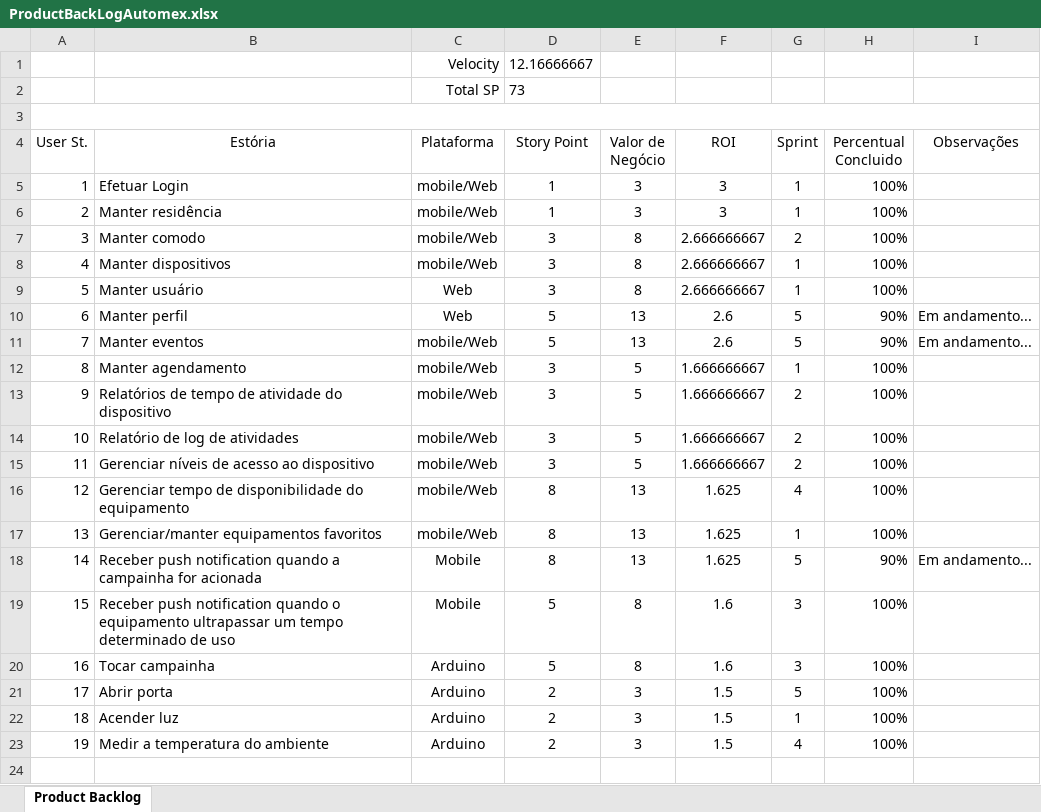
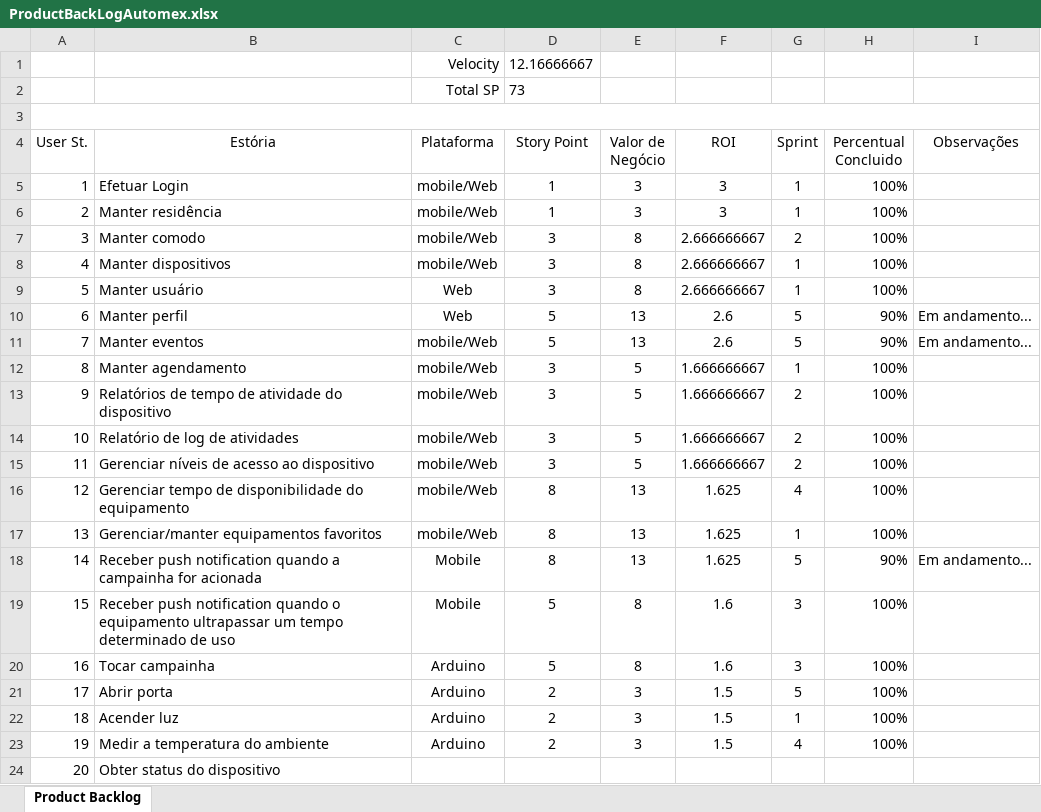
Before and after one commit to eduardomelo/homeautomex, an Excel workbook: Doc/ProductBackLogAutomex.xlsx, sheet Product Backlog, drawn as a sheet; values as stored, in another font and other column widths than the file's, no borders; the diff names each change by its address in the sheet, - before the commit and + after, or states it on an @@ line.

Commit message:
inclusão de obter estatus do dispositivo

```diff
--- a/Doc/ProductBackLogAutomex.xlsx (sheet Product Backlog)
+++ b/Doc/ProductBackLogAutomex.xlsx (sheet Product Backlog)
+row 24: 20 | Obter status do dispositivo
```
